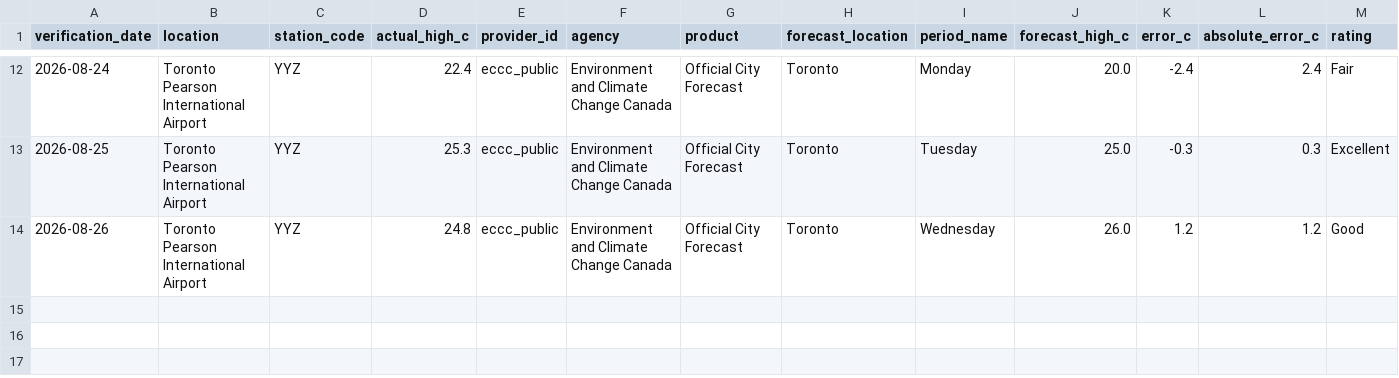
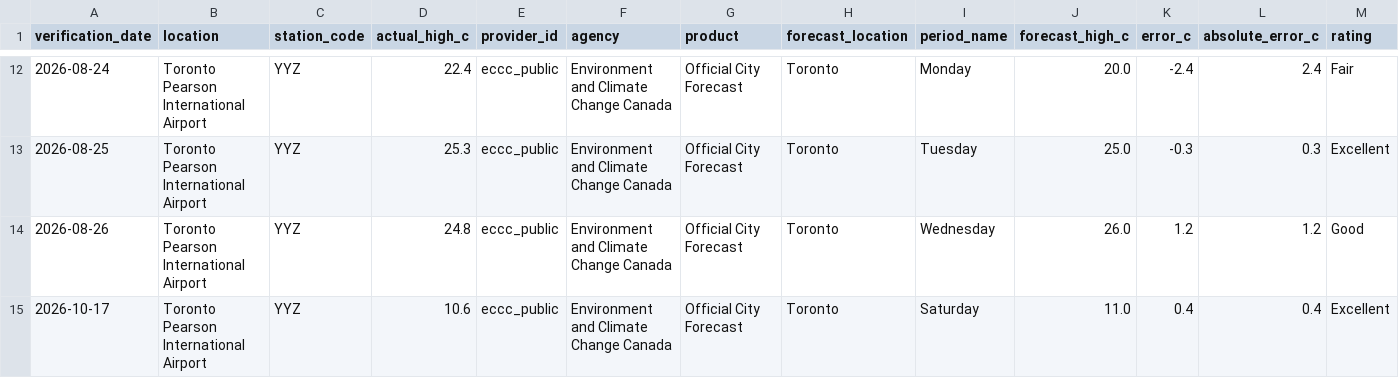
Before and after one commit to wadeszilagyi23-cell/ForecastRank, a CSV file: data/public_history.csv, drawn as a sheet; only a part is shown, gaps mark what is left out; rows hold the shown columns only; the diff names each change by its address in the sheet, - before the commit and + after, or states it on an @@ line.

```diff
--- a/data/public_history.csv
+++ b/data/public_history.csv
+row 15: 2026-10-17 | Toronto Pearson International Airport | YYZ | 10.6 | eccc_public | Environment and Climate Change Canada | Official City Forecast | Toronto | Saturday | 11.0 | 0.4 | 0.4 | Excellent
```
Also changed, not shown: data/history.csv, 3 other files.
